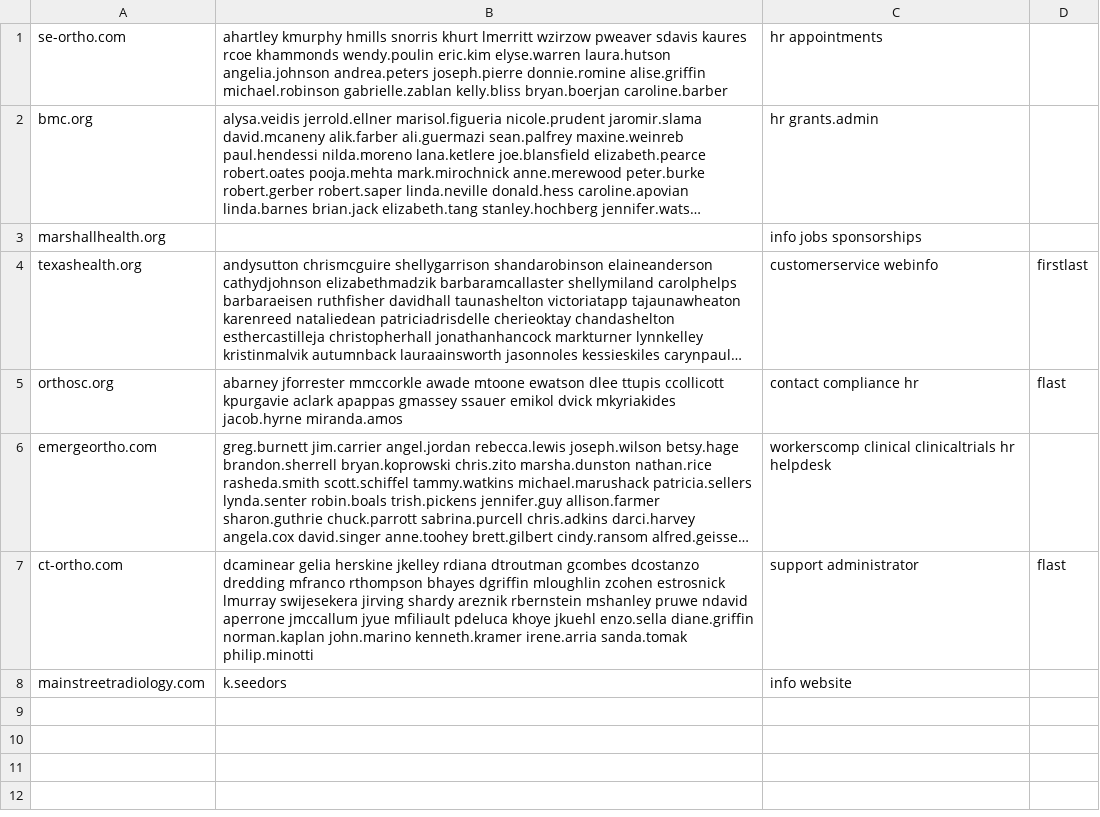
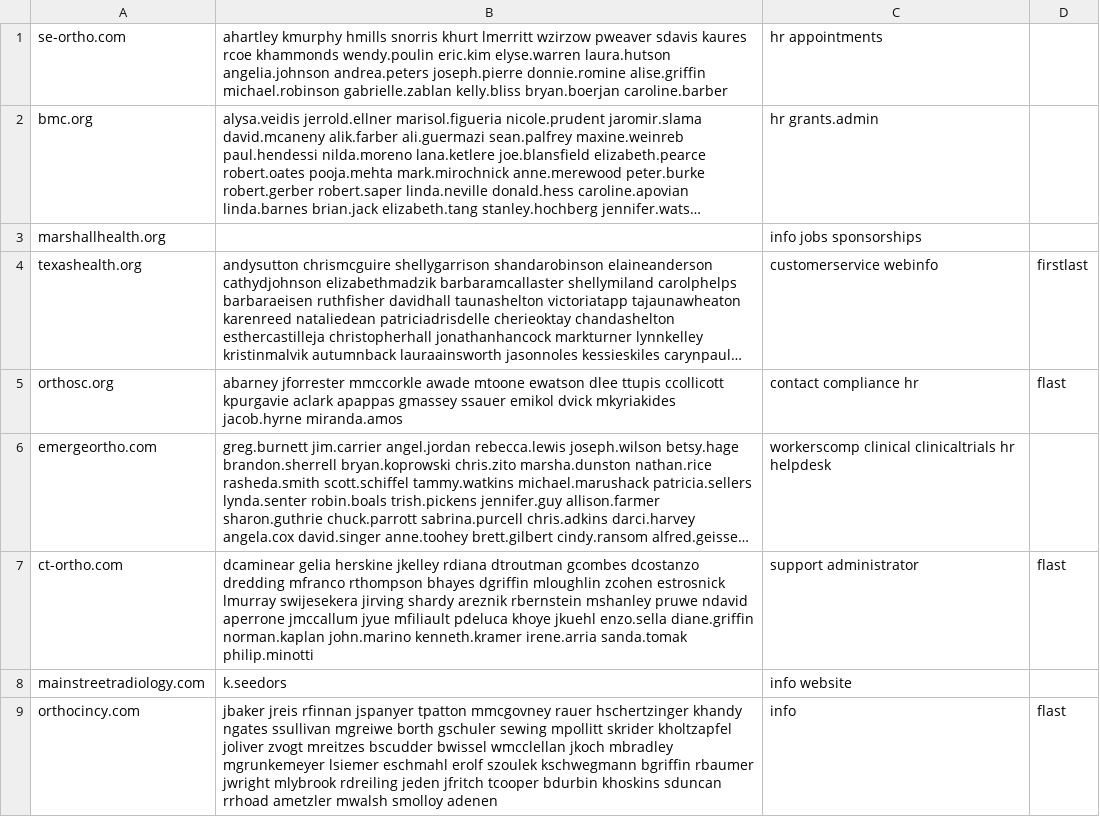
Before and after one commit to himanshu95552/Claude-Projects, a TSV file: tools/data/_pending_batch.tsv, drawn as a sheet; long unchanged cells end in ….

```diff
--- a/tools/data/_pending_batch.tsv
+++ b/tools/data/_pending_batch.tsv
@@ -8 +8,2 @@ ct-ortho.com	dcaminear gelia herskine jkelley rdiana dtroutman gcombes dcostanzo
 mainstreetradiology.com	k.seedors	info website	
+orthocincy.com	jbaker jreis rfinnan jspanyer tpatton mmcgovney rauer hschertzinger khandy ngates ssullivan mgreiwe borth gschuler sewing mpollitt skrider kholtzapfel joliver zvogt mreitzes bscudder bwissel wmcclellan jkoch mbradley mgrunkemeyer lsiemer eschmahl erolf szoulek kschwegmann bgriffin rbaumer jwright mlybrook rdreiling jeden jfritch tcooper bdurbin khoskins sduncan rrhoad ametzler mwalsh smolloy adenen	info	flast
```
